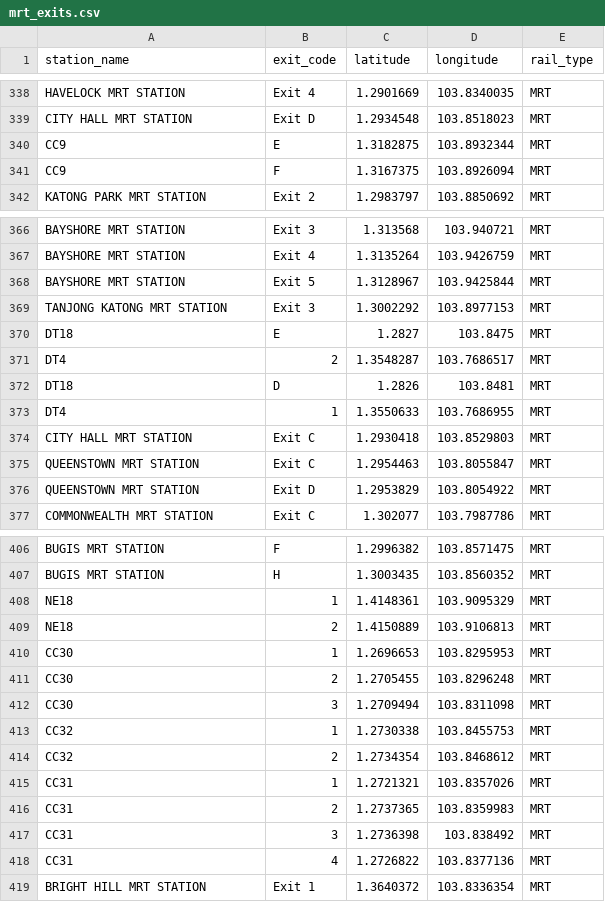
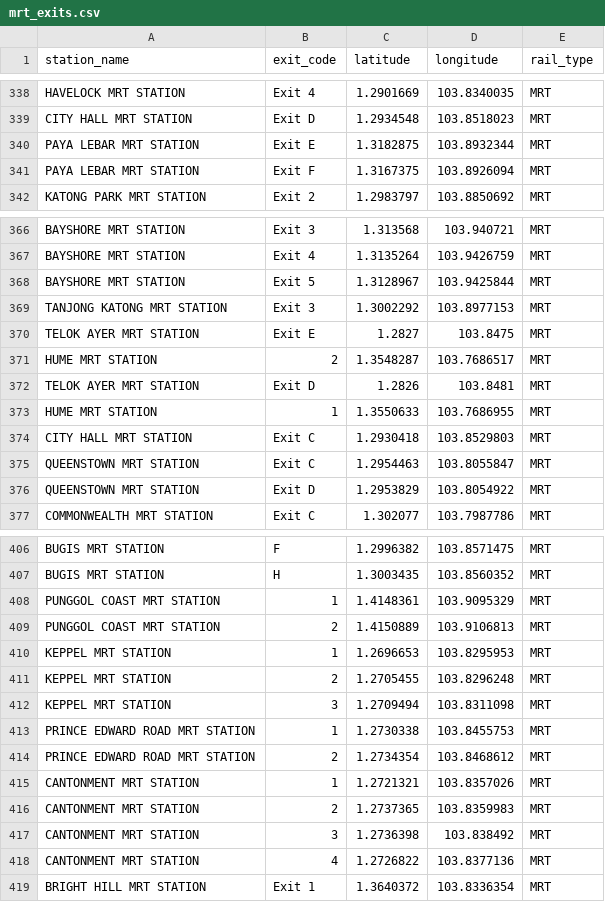
Before and after one commit to thanhmct/DBA3702_Team3_SA1, a CSV file: data/mrt_exits.csv, drawn as a sheet; only a part is shown, gaps mark what is left out.

Commit message:
McKinsey-style redesign, About us, photo slider, data v2-1, clean-up
- One page: Home hero with Lau Pa Sat photo slider (faces hidden), Data
  visualization rows V3-V10 (chart left, story right), Map with its own
  filters sidebar, Table comparison, About us (rating + subscribe preview)
- Drawer menu, centred section heads with a rule, Libre Baskerville
  headings, blurred menu overlay, notification fly-in, hero fade on scroll
- Data re-exported from dump v2-1 (MRT station name fixes)
- Clean-up: unused helpers and tender columns removed; old V3-V7 chart
  code moved to docs/old_chart_code.R
- README and research plan updated

```diff
--- a/data/mrt_exits.csv
+++ b/data/mrt_exits.csv
@@ -339,4 +339,4 @@ HAVELOCK MRT STATION,Exit 4,1.2901669,103.8340035,MRT
 CITY HALL MRT STATION,Exit D,1.2934548,103.8518023,MRT
-CC9,E,1.3182875,103.8932344,MRT
-CC9,F,1.3167375,103.8926094,MRT
+PAYA LEBAR MRT STATION,Exit E,1.3182875,103.8932344,MRT
+PAYA LEBAR MRT STATION,Exit F,1.3167375,103.8926094,MRT
 KATONG PARK MRT STATION,Exit 2,1.2983797,103.8850692,MRT
@@ -369,6 +369,6 @@ BAYSHORE MRT STATION,Exit 5,1.3128967,103.9425844,MRT
 TANJONG KATONG MRT STATION,Exit 3,1.3002292,103.8977153,MRT
-DT18,E,1.2827,103.8475,MRT
-DT4,2,1.3548287,103.7686517,MRT
-DT18,D,1.2826,103.8481,MRT
-DT4,1,1.3550633,103.7686955,MRT
+TELOK AYER MRT STATION,Exit E,1.2827,103.8475,MRT
+HUME MRT STATION,2,1.3548287,103.7686517,MRT
+TELOK AYER MRT STATION,Exit D,1.2826,103.8481,MRT
+HUME MRT STATION,1,1.3550633,103.7686955,MRT
 CITY HALL MRT STATION,Exit C,1.2930418,103.8529803,MRT
@@ -407,13 +407,13 @@ BUGIS MRT STATION,F,1.2996382,103.8571475,MRT
 BUGIS MRT STATION,H,1.3003435,103.8560352,MRT
-NE18,1,1.4148361,103.9095329,MRT
-NE18,2,1.4150889,103.9106813,MRT
-CC30,1,1.2696653,103.8295953,MRT
-CC30,2,1.2705455,103.8296248,MRT
-CC30,3,1.2709494,103.8311098,MRT
-CC32,1,1.2730338,103.8455753,MRT
-CC32,2,1.2734354,103.8468612,MRT
-CC31,1,1.2721321,103.8357026,MRT
-CC31,2,1.2737365,103.8359983,MRT
-CC31,3,1.2736398,103.838492,MRT
-CC31,4,1.2726822,103.8377136,MRT
+PUNGGOL COAST MRT STATION,1,1.4148361,103.9095329,MRT
+PUNGGOL COAST MRT STATION,2,1.4150889,103.9106813,MRT
+KEPPEL MRT STATION,1,1.2696653,103.8295953,MRT
+KEPPEL MRT STATION,2,1.2705455,103.8296248,MRT
+KEPPEL MRT STATION,3,1.2709494,103.8311098,MRT
+PRINCE EDWARD ROAD MRT STATION,1,1.2730338,103.8455753,MRT
+PRINCE EDWARD ROAD MRT STATION,2,1.2734354,103.8468612,MRT
+CANTONMENT MRT STATION,1,1.2721321,103.8357026,MRT
+CANTONMENT MRT STATION,2,1.2737365,103.8359983,MRT
+CANTONMENT MRT STATION,3,1.2736398,103.838492,MRT
+CANTONMENT MRT STATION,4,1.2726822,103.8377136,MRT
 BRIGHT HILL MRT STATION,Exit 1,1.3640372,103.8336354,MRT
```
Also changed, not shown: data/centres.csv, data/tenders.csv, 9 other files.
